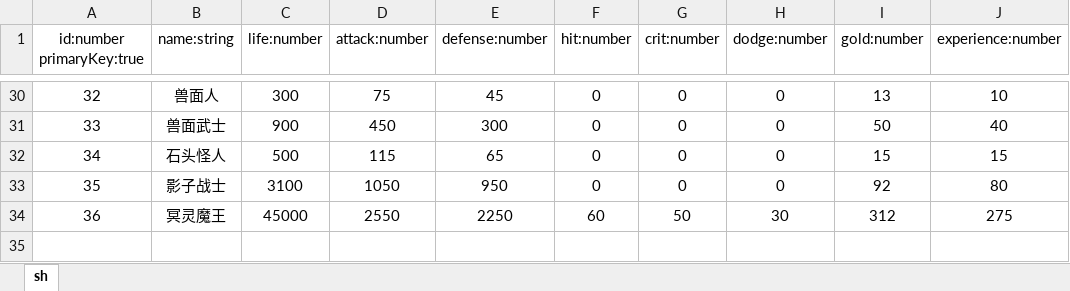
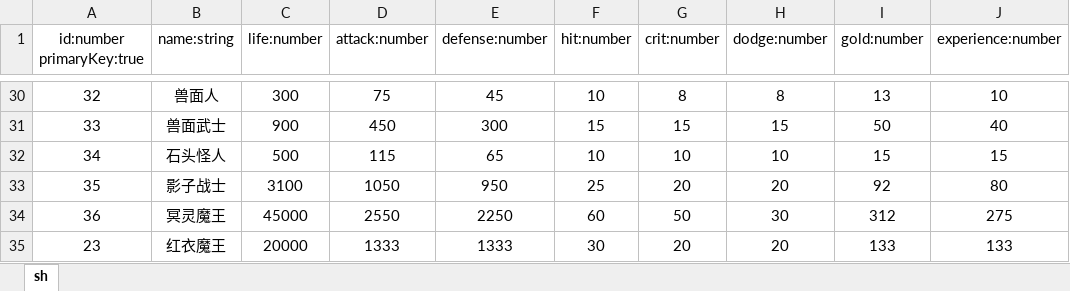
Before and after one commit to zzj-1998/Graduation, an Excel workbook: table/monster.xlsx, sheet sh, drawn as a sheet; only a part is shown, gaps mark what is left out; values as stored, in another font and other column widths than the file's, no borders; the diff covers the shown part only; the diff names each change by its address in the sheet, - before the commit and + after, or states it on an @@ line.

```diff
--- a/table/monster.xlsx (sheet sh)
+++ b/table/monster.xlsx (sheet sh)
-F30 (hit:number): 0
+F30 (hit:number): 10
-G30 (crit:number): 0
+G30 (crit:number): 8
-H30 (dodge:number): 0
+H30 (dodge:number): 8
-F31 (hit:number): 0
+F31 (hit:number): 15
-G31 (crit:number): 0
+G31 (crit:number): 15
-H31 (dodge:number): 0
+H31 (dodge:number): 15
-F32 (hit:number): 0
+F32 (hit:number): 10
-G32 (crit:number): 0
+G32 (crit:number): 10
-H32 (dodge:number): 0
+H32 (dodge:number): 10
-F33 (hit:number): 0
+F33 (hit:number): 25
-G33 (crit:number): 0
+G33 (crit:number): 20
-H33 (dodge:number): 0
+H33 (dodge:number): 20
+row 35: 23 | 红衣魔王 | 20000 | 1333 | 1333 | 30 | 20 | 20 | 133 | 133
```
Also changed, not shown: 65 edited cells elsewhere in this sheet, table/map.xlsx, 12 other files.
